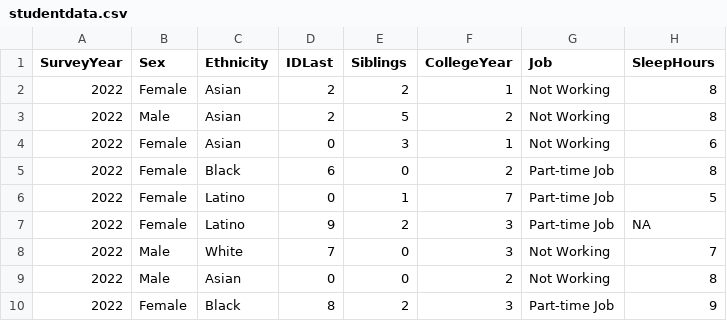
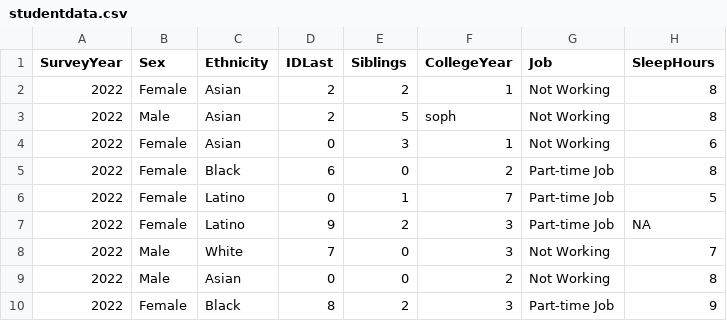
Before and after one commit to smburns47/statistical-mindset, a CSV file: docs/data/studentdata.csv, drawn as a sheet; only a part is shown; the diff names each change by its address in the sheet, - before the commit and + after, or states it on an @@ line.

```diff
--- a/docs/data/studentdata.csv
+++ b/docs/data/studentdata.csv
-F3 (CollegeYear): 2
+F3 (CollegeYear): soph
```
Also changed, not shown: 5 other files.
